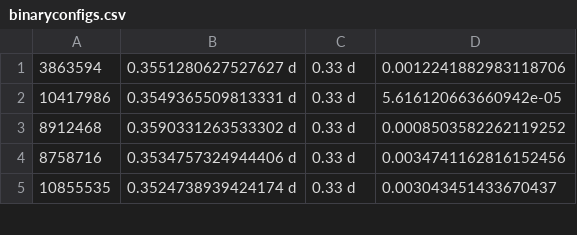
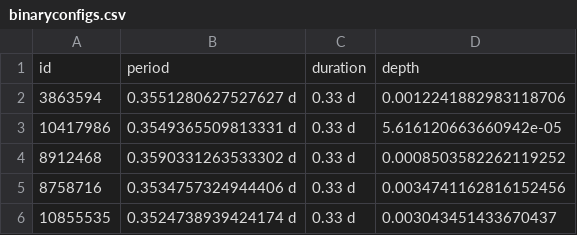
Before and after one commit to phytonics/ThreeBody, a CSV file: data/binaryconfigs.csv, drawn as a sheet; only a part is shown; the diff names each change by its address in the sheet, - before the commit and + after, or states it on an @@ line.

```diff
--- a/data/binaryconfigs.csv
+++ b/data/binaryconfigs.csv
+row 1: id | period | duration | depth
```
Also changed, not shown: data/binarystars.csv.
